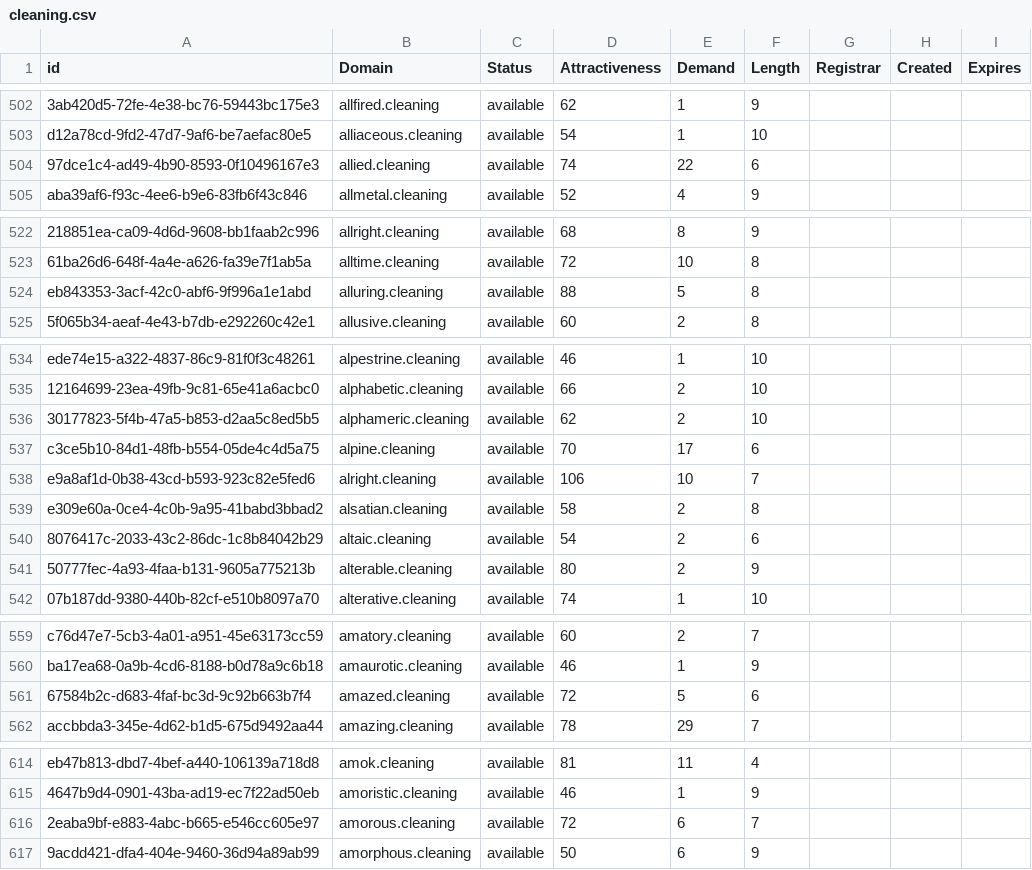
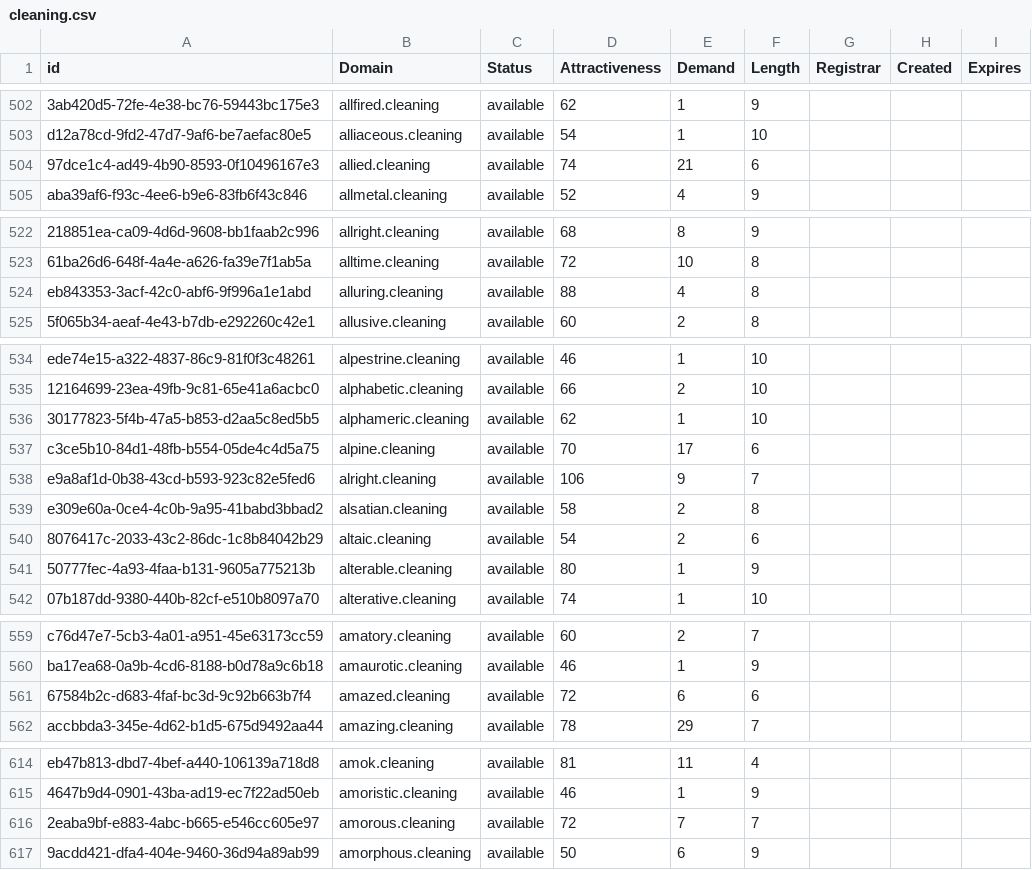
Before and after one commit to UniqueDomains/cleaning-oneword-domains, a CSV file: cleaning.csv, drawn as a sheet; only a part is shown, gaps mark what is left out; the diff covers the shown part only; the diff names each change by its address in the sheet, - before the commit and + after, or states it on an @@ line.

Commit message:
Domains update

```diff
--- a/cleaning.csv
+++ b/cleaning.csv
-E504 (Demand): 22
+E504 (Demand): 21
-E524 (Demand): 5
+E524 (Demand): 4
-E536 (Demand): 2
+E536 (Demand): 1
-E538 (Demand): 10
+E538 (Demand): 9
-E541 (Demand): 2
+E541 (Demand): 1
-E561 (Demand): 5
+E561 (Demand): 6
-E616 (Demand): 6
+E616 (Demand): 7
```
Also changed, not shown: 14 edited cells elsewhere in this file, 1 other file.
